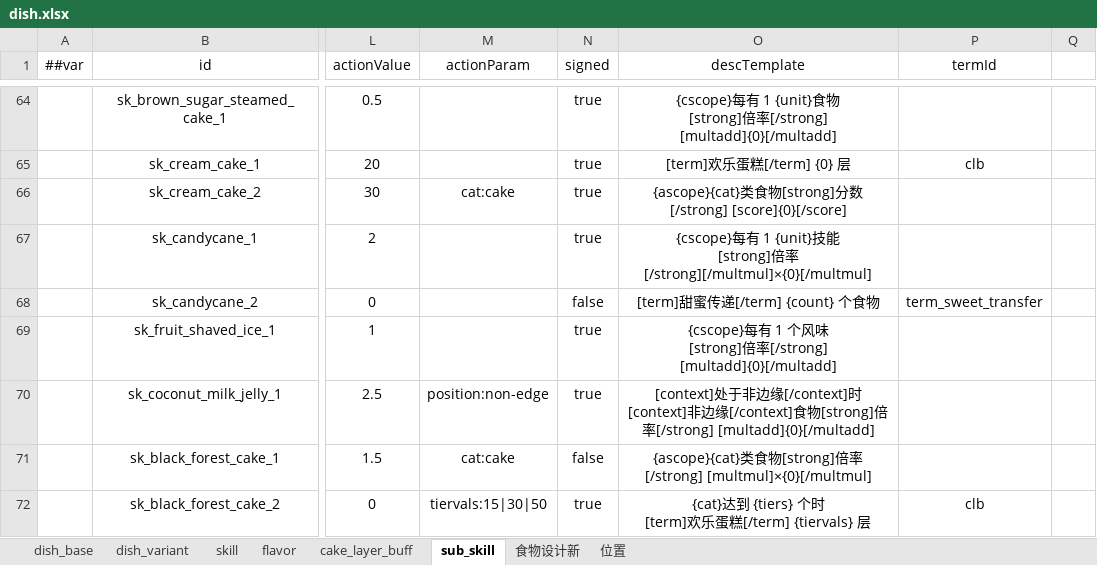
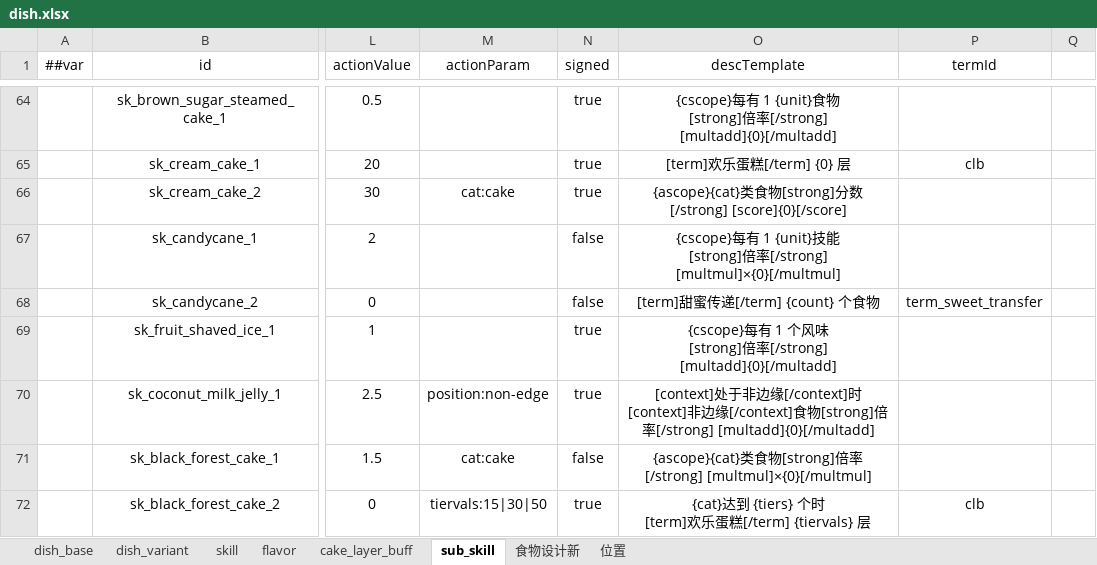
Before and after one commit to 2563495284/gourmetproject, an Excel workbook: GourmetProject/GameConfig/Datas/dish.xlsx, sheet sub_skill, drawn as a sheet; only a part is shown, gaps mark what is left out; values as stored, in another font and other column widths than the file's, no borders; the diff names each change by its address in the sheet, - before the commit and + after, or states it on an @@ line.

```diff
--- a/GourmetProject/GameConfig/Datas/dish.xlsx (sheet sub_skill)
+++ b/GourmetProject/GameConfig/Datas/dish.xlsx (sheet sub_skill)
-N67 (signed): true
+N67 (signed): false
-O67 (descTemplate): …倍率[/strong][/multmul]×{0}[/multmul]
+O67 (descTemplate): …倍率[/strong] [multmul]×{0}[/multmul]
```
Also changed, not shown: 1 other file.
